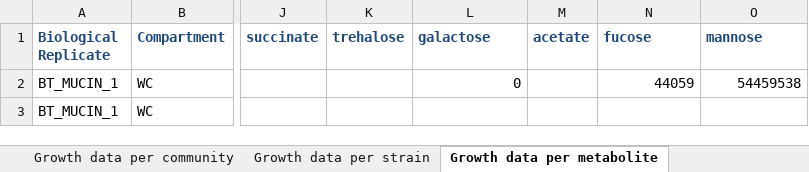
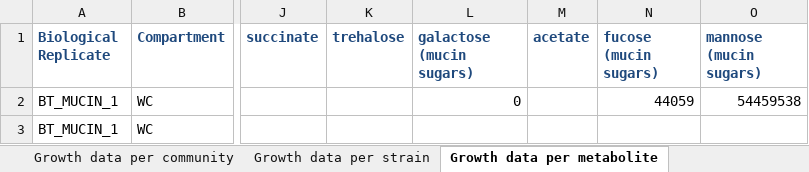
Before and after one commit to AndrewRadev/bacterial_growth, an Excel workbook: scripts/bootstrap/measurement_data/starvation_responses.xlsx, sheet Growth data per metabolite, drawn as a sheet; only a part is shown, gaps mark what is left out; values as stored, in another font and other column widths than the file's, no borders; the diff names each change by its address in the sheet, - before the commit and + after, or states it on an @@ line.

Commit message:
Metabolite label uploads, bootstrap data adjustment

```diff
--- a/scripts/bootstrap/measurement_data/starvation_responses.xlsx (sheet Growth data per metabolite)
+++ b/scripts/bootstrap/measurement_data/starvation_responses.xlsx (sheet Growth data per metabolite)
-L1: galactose
+L1: galactose (mucin sugars)
-N1: fucose
+N1: fucose (mucin sugars)
-O1: mannose
+O1: mannose (mucin sugars)
```
Also changed, not shown: scripts/bootstrap/measurement_data/synthetic_gut.xlsx, 7 other files.
